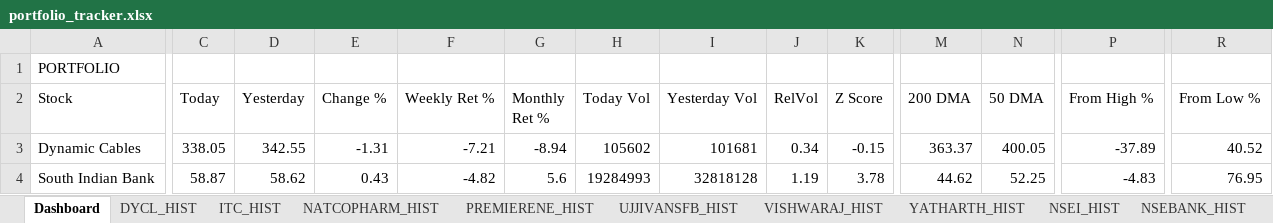
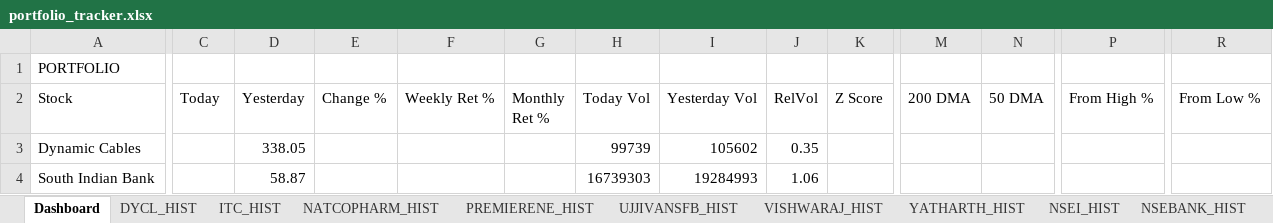
Before and after one commit to sams3011/portfolio-tracker, an Excel workbook: data/portfolio_tracker.xlsx, sheet Dashboard, drawn as a sheet; only a part is shown, gaps mark what is left out; values as stored, in another font and other column widths than the file's, no borders; the diff covers the shown part only; the diff names each change by its address in the sheet, - before the commit and + after, or states it on an @@ line.

```diff
--- a/data/portfolio_tracker.xlsx (sheet Dashboard)
+++ b/data/portfolio_tracker.xlsx (sheet Dashboard)
-C3 (Today): 338.05
+C3 (Today): (empty)
-D3 (Yesterday): 342.55
+D3 (Yesterday): 338.05
-E3 (Change %): -1.31
+E3 (Change %): (empty)
-F3 (Weekly Ret %): -7.21
+F3 (Weekly Ret %): (empty)
-G3 (Monthly Ret %): -8.94
+G3 (Monthly Ret %): (empty)
-H3 (Today Vol): 105602
+H3 (Today Vol): 99739
-I3 (Yesterday Vol): 101681
+I3 (Yesterday Vol): 105602
-J3 (RelVol): 0.34
+J3 (RelVol): 0.35
-K3 (Z Score): -0.15
+K3 (Z Score): (empty)
-M3 (200 DMA): 363.37
+M3 (200 DMA): (empty)
-N3 (50 DMA): 400.05
+N3 (50 DMA): (empty)
-P3 (From High %): -37.89
+P3 (From High %): (empty)
-R3 (From Low %): 40.52
+R3 (From Low %): (empty)
-C4 (Today): 58.87
+C4 (Today): (empty)
-D4 (Yesterday): 58.62
+D4 (Yesterday): 58.87
-E4 (Change %): 0.43
+E4 (Change %): (empty)
-F4 (Weekly Ret %): -4.82
+F4 (Weekly Ret %): (empty)
-G4 (Monthly Ret %): 5.6
+G4 (Monthly Ret %): (empty)
-H4 (Today Vol): 19284993
+H4 (Today Vol): 16739303
-I4 (Yesterday Vol): 32818128
+I4 (Yesterday Vol): 19284993
-J4 (RelVol): 1.19
+J4 (RelVol): 1.06
-K4 (Z Score): 3.78
+K4 (Z Score): (empty)
-M4 (200 DMA): 44.62
+M4 (200 DMA): (empty)
-N4 (50 DMA): 52.25
+N4 (50 DMA): (empty)
-P4 (From High %): -4.83
+P4 (From High %): (empty)
-R4 (From Low %): 76.95
+R4 (From Low %): (empty)
```
Also changed, not shown: 122 edited cells elsewhere in this sheet, sheet SOUTHBANK_HIST, sheet BFLAFL_HIST, sheet RENUKA_HIST, sheet VISHWARAJ_HIST, sheet PREMIERENE_HIST, sheet ITC_HIST, 7 more sheets, 1 other file.
